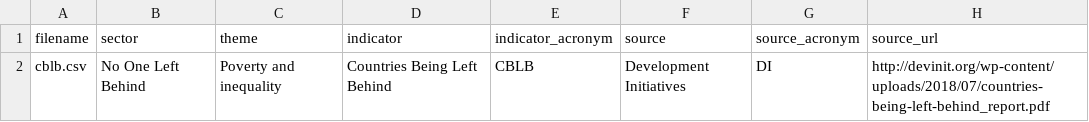
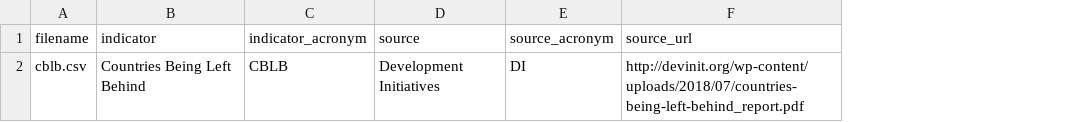
Before and after one commit to devinit/ddw-analyst-ui, a CSV file: data_updates/manual/CSV/meta.csv, drawn as a sheet; only a part is shown; the diff names each change by its address in the sheet, - before the commit and + after, or states it on an @@ line.

Commit message:
Load manual metadata

```diff
--- a/data_updates/manual/CSV/meta.csv
+++ b/data_updates/manual/CSV/meta.csv
-column B (sector), row 2: No One Left Behind
-column C (theme), row 2: Poverty and inequality
```
Also changed, not shown: 4 other files.
